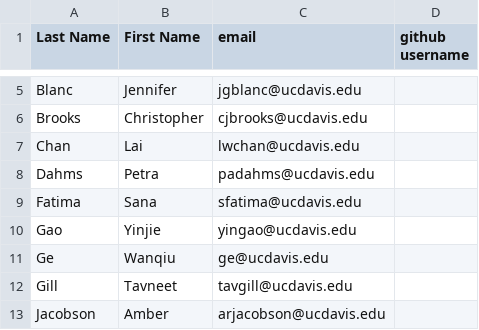
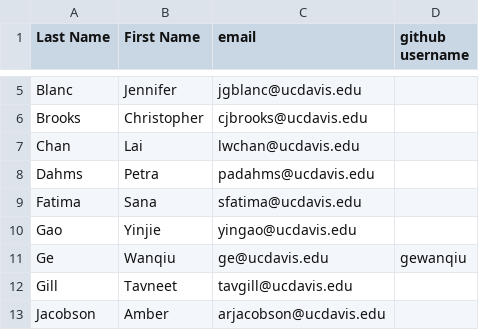
Before and after one commit to UCDBIS180L/gh-usernames, a CSV file: 2017_Roster.csv, drawn as a sheet; only a part is shown, gaps mark what is left out.

Commit message:
username

```diff
--- a/2017_Roster.csv
+++ b/2017_Roster.csv
@@ -10,3 +10,3 @@ Fatima,Sana,sfatima@ucdavis.edu,
 Gao,Yinjie,yingao@ucdavis.edu,
-Ge,Wanqiu,ge@ucdavis.edu,
+Ge,Wanqiu,ge@ucdavis.edu,gewanqiu
 Gill,Tavneet,tavgill@ucdavis.edu,
```
